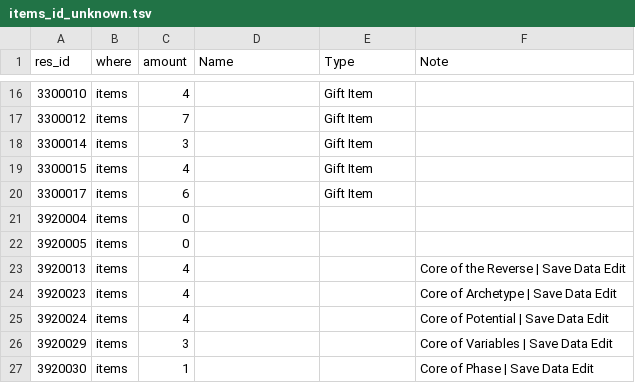
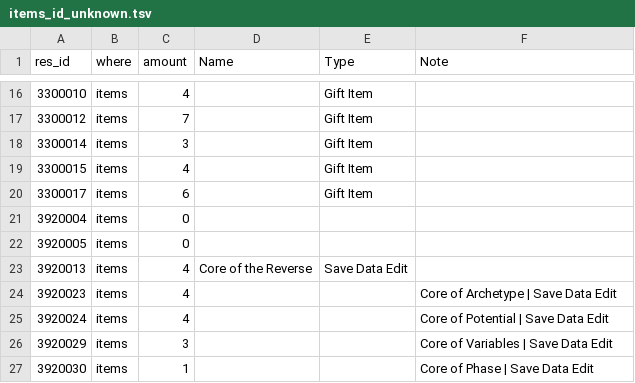
Before and after one commit to Ikkoru/Vribbels-CZN-Optimizer, a TSV file: docs/items_id_unknown.tsv, drawn as a sheet; only a part is shown, gaps mark what is left out.

```diff
--- a/docs/items_id_unknown.tsv
+++ b/docs/items_id_unknown.tsv
@@ -22,3 +22,3 @@ res_id	where	amount	Name	Type	Note
 3920005	items	0			
-3920013	items	4			Core of the Reverse | Save Data Edit
+3920013	items	4	Core of the Reverse	Save Data Edit	
 3920023	items	4			Core of Archetype | Save Data Edit
```
Also changed, not shown: docs/items_id_known_not_in_program.tsv, docs/items_shops.tsv, 2 other files.
